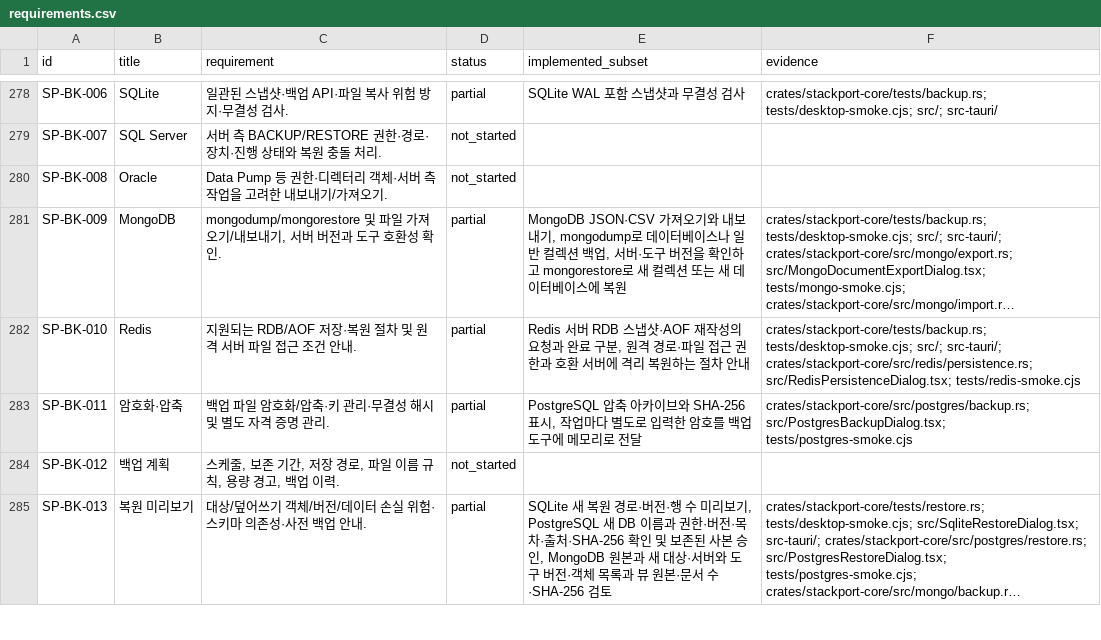
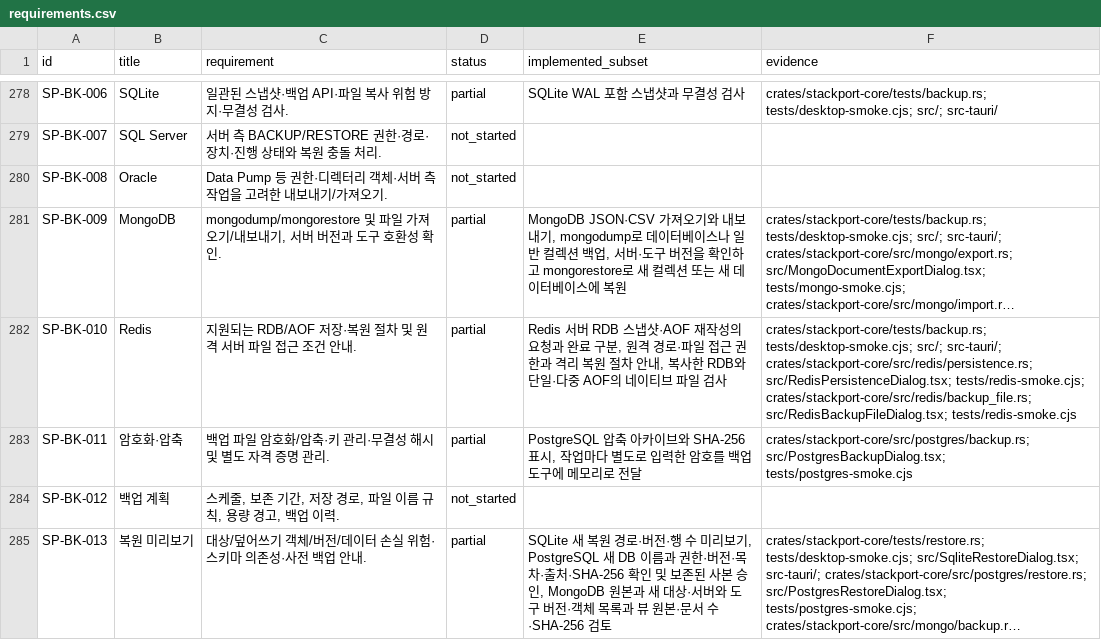
Before and after one commit to KimPolar/StackPort, a CSV file: docs/requirements.csv, drawn as a sheet; only a part is shown, gaps mark what is left out; long unchanged cells end in …; the diff covers the shown part only; the diff names each change by its address in the sheet, - before the commit and + after, or states it on an @@ line.

Commit message:
feat: inspect Redis backup files before recovery

```diff
--- a/docs/requirements.csv
+++ b/docs/requirements.csv
-E282 (implemented_subset): …권한과 호환 서버에 격리 복원하는 절차 안내
+E282 (implemented_subset): …권한과 격리 복원 절차 안내, 복사한 RDB와 단일·다중 AOF의 네이티브 파일 검사
-F282 (evidence): …crates/stackport-core/src/redis/persistence.rs; src/RedisPersistenceDialog.tsx; tests/redis-smoke.cjs
+F282 (evidence): …crates/stackport-core/src/redis/persistence.rs; src/RedisPersistenceDialog.tsx; tests/redis-smoke.cjs; crates/stackport-core/src/redis/backup_file.rs; src/RedisBackupFileDialog.tsx; tests/redis-smoke.cjs
```
Also changed, not shown: 7 edited cells elsewhere in this file, 12 other files.
